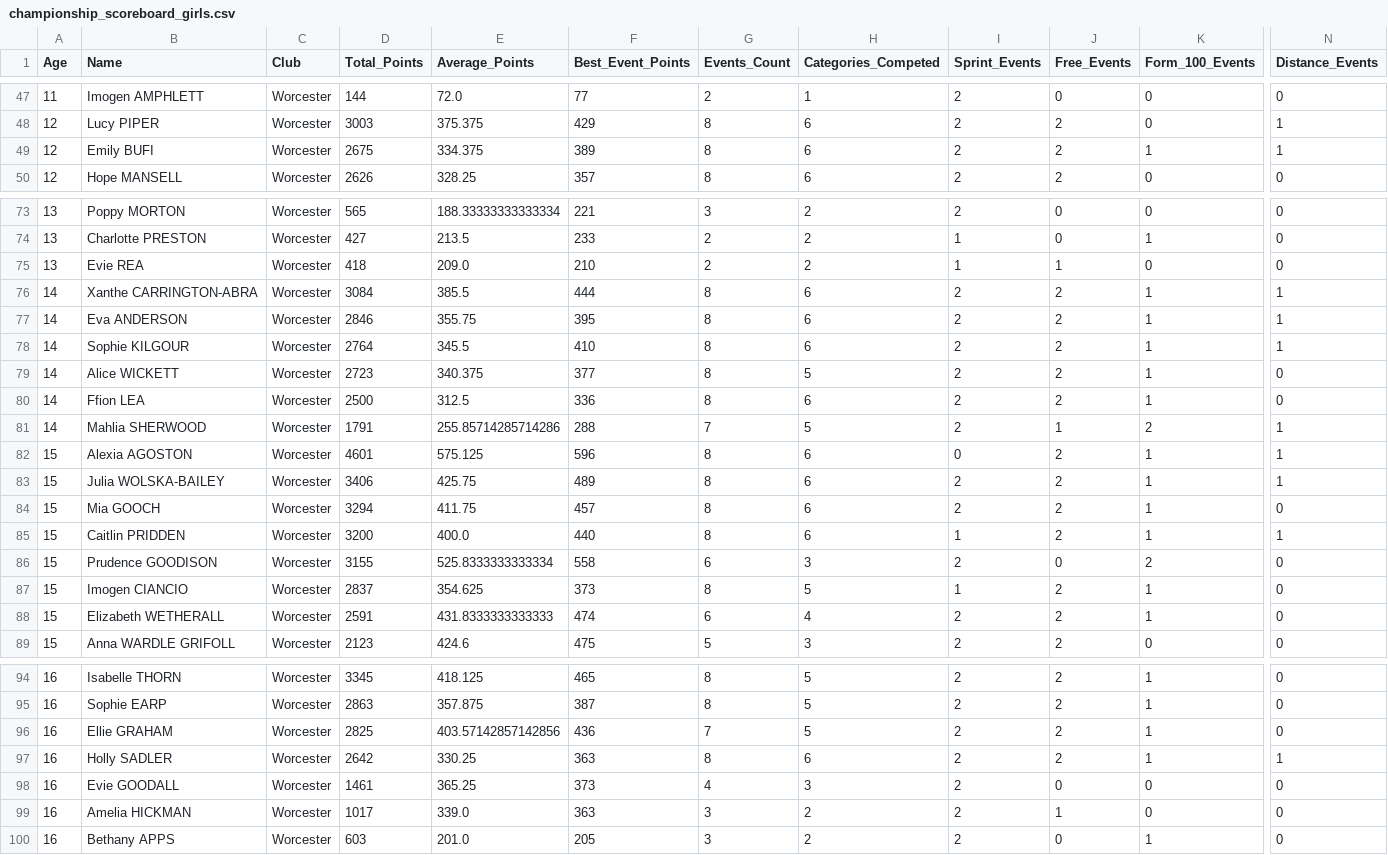
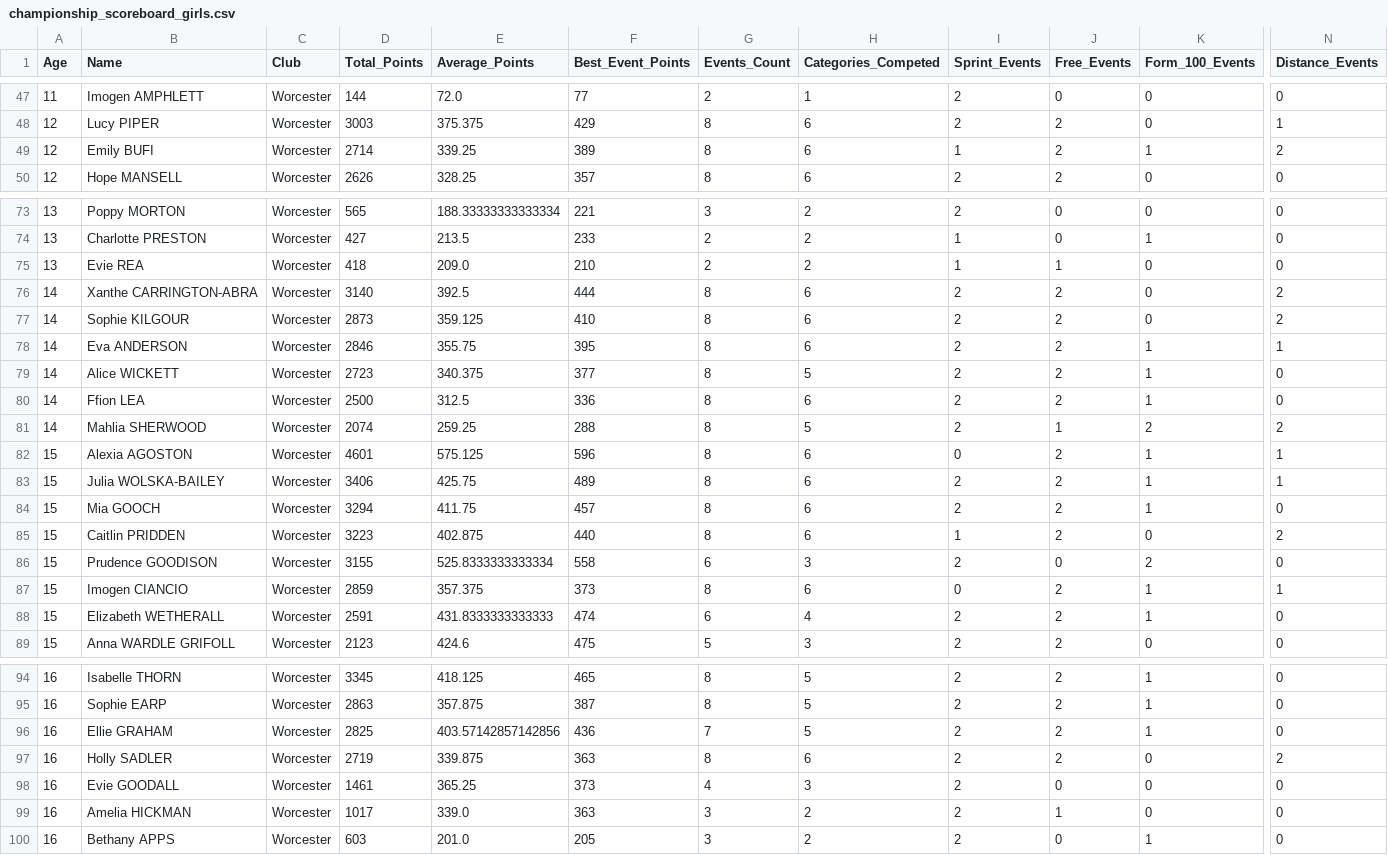
Before and after one commit to beckyoconnor/worcester-swim-club-championships, a CSV file: WSC_Club_Champs_2025/championship_results/championship_scoreboard_girls.csv, drawn as a sheet; only a part is shown, gaps mark what is left out; removed rows and columns are numbered as before the commit, all else as after; rows hold the shown columns only; the diff covers the shown part only; the diff names each change by its address in the sheet, - before the commit and + after, or states it on an @@ line.

```diff
--- a/WSC_Club_Champs_2025/championship_results/championship_scoreboard_girls.csv
+++ b/WSC_Club_Champs_2025/championship_results/championship_scoreboard_girls.csv
-D49 (Total_Points): 2675
+D49 (Total_Points): 2714
-E49 (Average_Points): 334.375
+E49 (Average_Points): 339.25
-I49 (Sprint_Events): 2
+I49 (Sprint_Events): 1
-N49 (Distance_Events): 1
+N49 (Distance_Events): 2
-D76 (Total_Points): 3084
+D76 (Total_Points): 3140
-E76 (Average_Points): 385.5
+E76 (Average_Points): 392.5
-K76 (Form_100_Events): 1
+K76 (Form_100_Events): 0
-N76 (Distance_Events): 1
+N76 (Distance_Events): 2
+row 77: 14 | Sophie KILGOUR | Worcester | 2873 | 359.125 | 410 | 8 | 6 | 2 | 2 | 0 | 2
-row 78: 14 | Sophie KILGOUR | Worcester | 2764 | 345.5 | 410 | 8 | 6 | 2 | 2 | 1 | 1
-D81 (Total_Points): 1791
+D81 (Total_Points): 2074
-E81 (Average_Points): 255.85714285714286
+E81 (Average_Points): 259.25
-G81 (Events_Count): 7
+G81 (Events_Count): 8
-N81 (Distance_Events): 1
+N81 (Distance_Events): 2
-D85 (Total_Points): 3200
+D85 (Total_Points): 3223
-E85 (Average_Points): 400.0
+E85 (Average_Points): 402.875
-K85 (Form_100_Events): 1
+K85 (Form_100_Events): 0
-N85 (Distance_Events): 1
+N85 (Distance_Events): 2
-D87 (Total_Points): 2837
+D87 (Total_Points): 2859
-E87 (Average_Points): 354.625
+E87 (Average_Points): 357.375
-H87 (Categories_Competed): 5
+H87 (Categories_Competed): 6
-I87 (Sprint_Events): 1
+I87 (Sprint_Events): 0
-N87 (Distance_Events): 0
+N87 (Distance_Events): 1
-D97 (Total_Points): 2642
+D97 (Total_Points): 2719
-E97 (Average_Points): 330.25
+E97 (Average_Points): 339.875
-K97 (Form_100_Events): 1
+K97 (Form_100_Events): 0
-N97 (Distance_Events): 1
+N97 (Distance_Events): 2
```
Also changed, not shown: 1 added row, 1 removed row and 14 edited cells elsewhere in this file, WSC_Club_Champs_2025/championship_results/championship_age_group_winners.csv, WSC_Club_Champs_2025/championship_results/championship_scoreboard_boys.csv, 5 other files.
